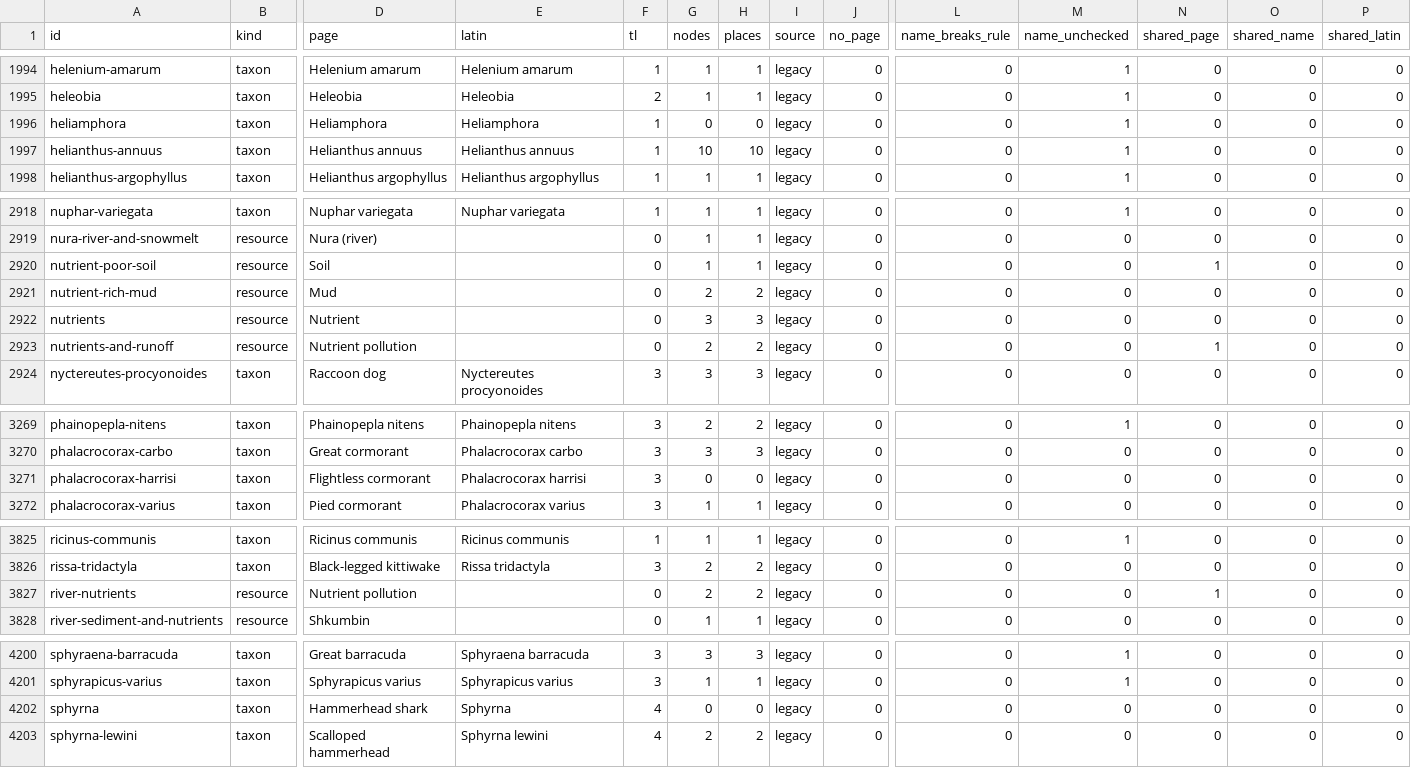
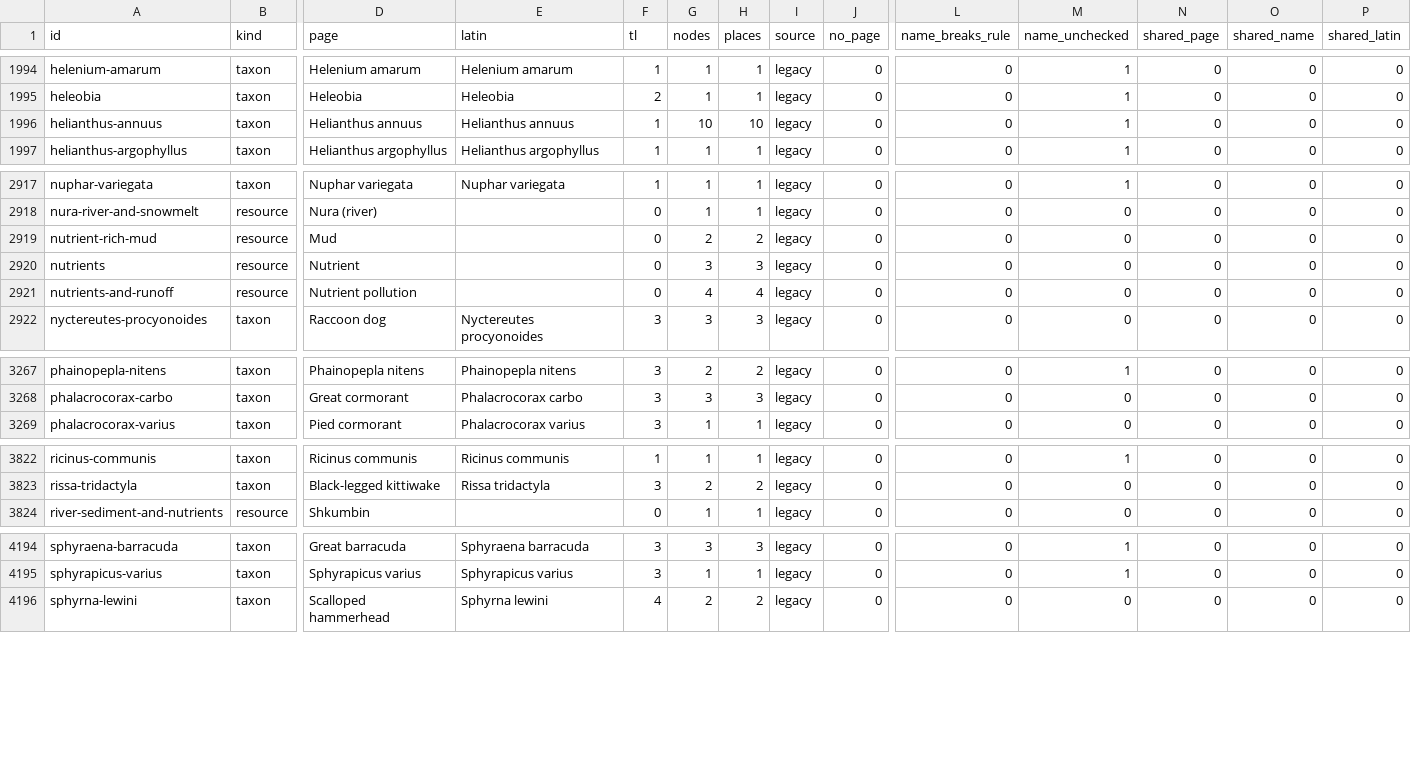
Before and after one commit to sachinwankhede/connected-earth, a CSV file: audit/rows.csv, drawn as a sheet; only a part is shown, gaps mark what is left out; removed rows and columns are numbered as before the commit, all else as after; rows hold the shown columns only; the diff covers the shown part only; the diff names each change by its address in the sheet, - before the commit and + after, or states it on an @@ line.

```diff
--- a/audit/rows.csv
+++ b/audit/rows.csv
-row 1996: heliamphora | taxon | Heliamphora | Heliamphora | 1 | 0 | 0 | legacy | 0 | 0 | 1 | 0 | 0 | 0
-row 2920: nutrient-poor-soil | resource | Soil |  | 0 | 1 | 1 | legacy | 0 | 0 | 0 | 1 | 0 | 0
-G2921 (nodes): 2
+G2921 (nodes): 4
-H2921 (places): 2
+H2921 (places): 4
-N2921 (shared_page): 1
+N2921 (shared_page): 0
-row 3271: phalacrocorax-harrisi | taxon | Flightless cormorant | Phalacrocorax harrisi | 3 | 0 | 0 | legacy | 0 | 0 | 0 | 0 | 0 | 0
-row 3827: river-nutrients | resource | Nutrient pollution |  | 0 | 2 | 2 | legacy | 0 | 0 | 0 | 1 | 0 | 0
-row 4202: sphyrna | taxon | Hammerhead shark | Sphyrna | 4 | 0 | 0 | legacy | 0 | 0 | 0 | 0 | 0 | 0
```
Also changed, not shown: 2 removed rows and 8 edited cells elsewhere in this file, 35 other files.
